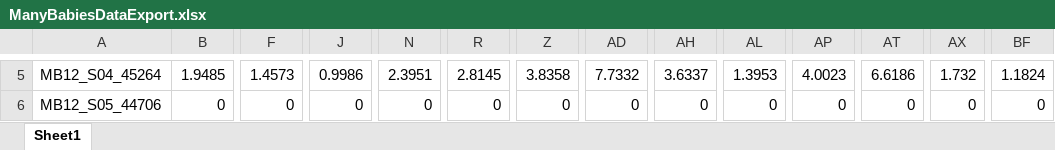
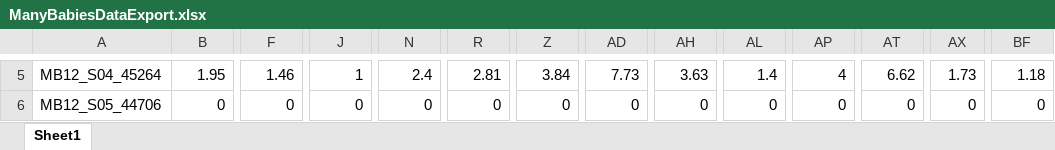
Before and after one commit to MegMastro/ManyBabies1, an Excel workbook: data/ManyBabiesDataExport.xlsx, sheet Sheet1, drawn as a sheet; only a part is shown, gaps mark what is left out; values as stored, in another font and other column widths than the file's, no borders; the diff covers the shown part only; the diff names each change by its address in the sheet, - before the commit and + after, or states it on an @@ line.

```diff
--- a/data/ManyBabiesDataExport.xlsx (sheet Sheet1)
+++ b/data/ManyBabiesDataExport.xlsx (sheet Sheet1)
-B5: 1.9485
+B5: 1.95
-F5: 1.4573
+F5: 1.46
-J5: 0.9986
+J5: 1
-N5: 2.3951
+N5: 2.4
-R5: 2.8145
+R5: 2.81
-Z5: 3.8358
+Z5: 3.84
-AD5: 7.7332
+AD5: 7.73
-AH5: 3.6337
+AH5: 3.63
-AL5: 1.3953
+AL5: 1.4
-AP5: 4.0023
+AP5: 4
-AT5: 6.6186
+AT5: 6.62
-AX5: 1.732
+AX5: 1.73
-BF5: 1.1824
+BF5: 1.18
```
Also changed, not shown: 3 added rows and 1198 edited cells elsewhere in this sheet, 1 other file.
